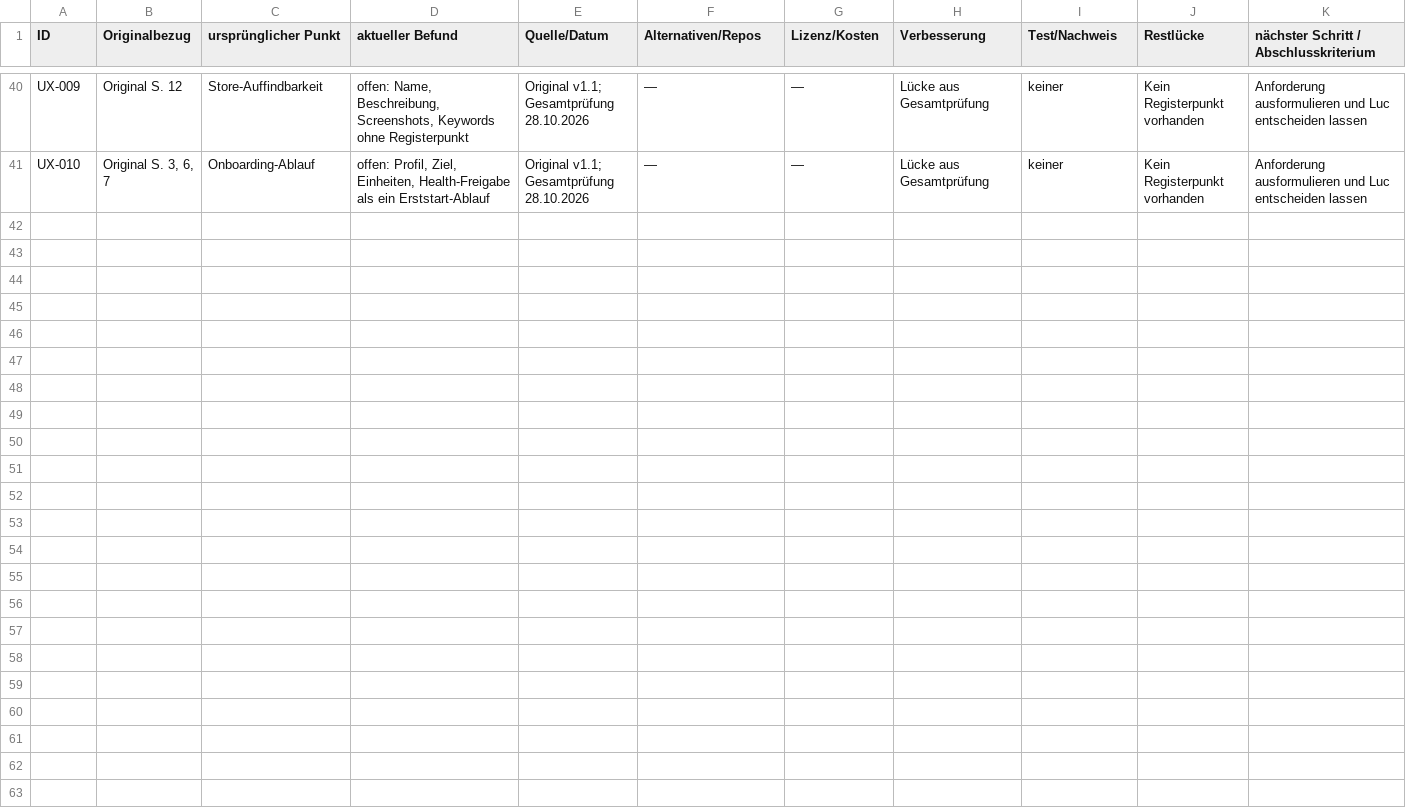
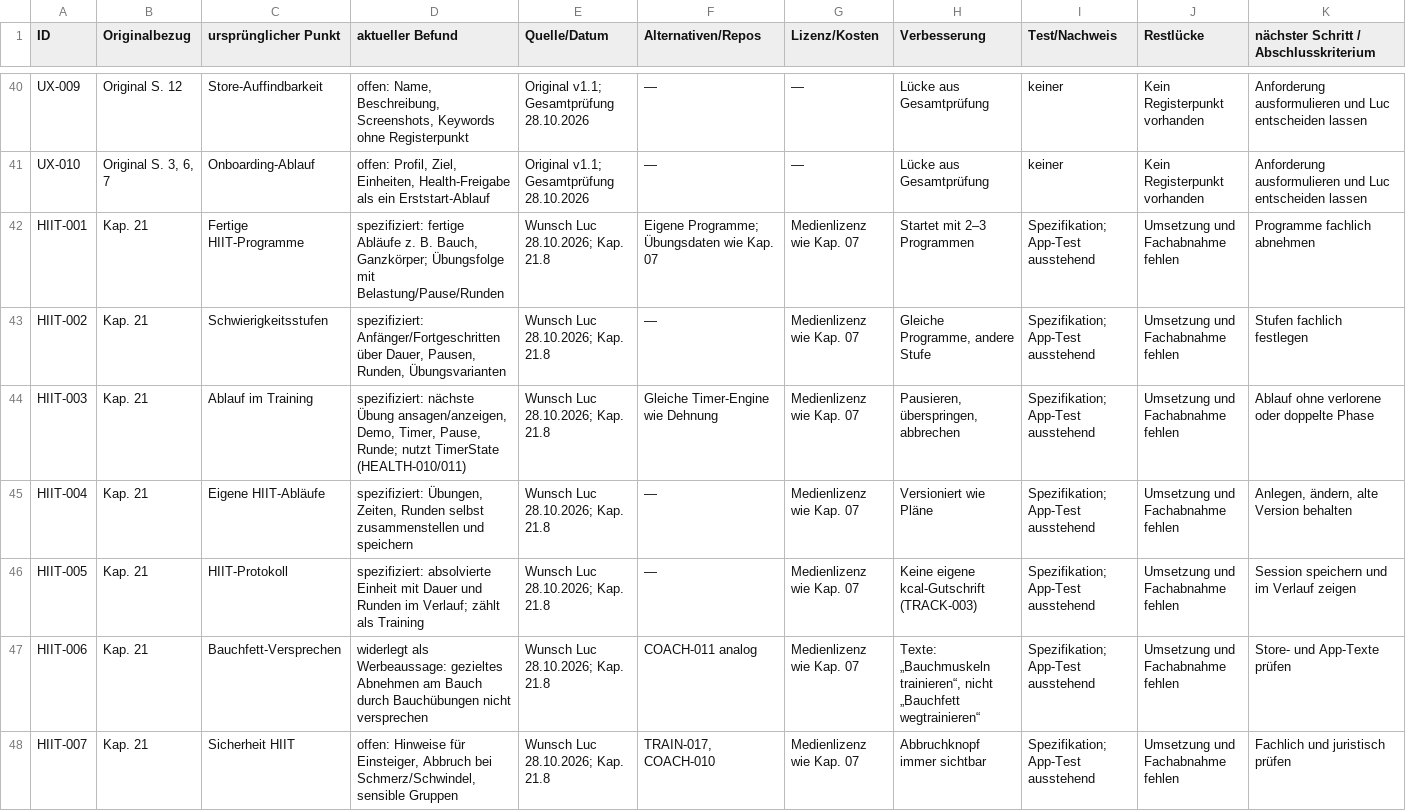
Before and after one commit to PrettyboiLuco/Gym-app, a CSV file: register/Fachregister_Ergaenzung.csv, drawn as a sheet; only a part is shown, gaps mark what is left out.

```diff
--- a/register/Fachregister_Ergaenzung.csv
+++ b/register/Fachregister_Ergaenzung.csv
@@ -41 +41,8 @@ UX-009;Original S. 12;Store-Auffindbarkeit;offen: Name, Beschreibung, Screenshot
 UX-010;Original S. 3, 6, 7;Onboarding-Ablauf;offen: Profil, Ziel, Einheiten, Health-Freigabe als ein Erststart-Ablauf;"Original v1.1; Gesamtprüfung 28.10.2026";—;—;Lücke aus Gesamtprüfung;keiner;Kein Registerpunkt vorhanden;Anforderung ausformulieren und Luc entscheiden lassen
+HIIT-001;Kap. 21;Fertige HIIT-Programme;"spezifiziert: fertige Abläufe z. B. Bauch, Ganzkörper; Übungsfolge mit Belastung/Pause/Runden";"Wunsch Luc 28.10.2026; Kap. 21.8";"Eigene Programme; Übungsdaten wie Kap. 07";Medienlizenz wie Kap. 07;Startet mit 2–3 Programmen;"Spezifikation; App-Test ausstehend";Umsetzung und Fachabnahme fehlen;Programme fachlich abnehmen
+HIIT-002;Kap. 21;Schwierigkeitsstufen;spezifiziert: Anfänger/Fortgeschritten über Dauer, Pausen, Runden, Übungsvarianten;"Wunsch Luc 28.10.2026; Kap. 21.8";—;Medienlizenz wie Kap. 07;Gleiche Programme, andere Stufe;"Spezifikation; App-Test ausstehend";Umsetzung und Fachabnahme fehlen;Stufen fachlich festlegen
+HIIT-003;Kap. 21;Ablauf im Training;"spezifiziert: nächste Übung ansagen/anzeigen, Demo, Timer, Pause, Runde; nutzt TimerState (HEALTH-010/011)";"Wunsch Luc 28.10.2026; Kap. 21.8";Gleiche Timer-Engine wie Dehnung;Medienlizenz wie Kap. 07;Pausieren, überspringen, abbrechen;"Spezifikation; App-Test ausstehend";Umsetzung und Fachabnahme fehlen;Ablauf ohne verlorene oder doppelte Phase
+HIIT-004;Kap. 21;Eigene HIIT-Abläufe;spezifiziert: Übungen, Zeiten, Runden selbst zusammenstellen und speichern;"Wunsch Luc 28.10.2026; Kap. 21.8";—;Medienlizenz wie Kap. 07;Versioniert wie Pläne;"Spezifikation; App-Test ausstehend";Umsetzung und Fachabnahme fehlen;Anlegen, ändern, alte Version behalten
+HIIT-005;Kap. 21;HIIT-Protokoll;"spezifiziert: absolvierte Einheit mit Dauer und Runden im Verlauf; zählt als Training";"Wunsch Luc 28.10.2026; Kap. 21.8";—;Medienlizenz wie Kap. 07;Keine eigene kcal-Gutschrift (TRACK-003);"Spezifikation; App-Test ausstehend";Umsetzung und Fachabnahme fehlen;Session speichern und im Verlauf zeigen
+HIIT-006;Kap. 21;Bauchfett-Versprechen;widerlegt als Werbeaussage: gezieltes Abnehmen am Bauch durch Bauchübungen nicht versprechen;"Wunsch Luc 28.10.2026; Kap. 21.8";COACH-011 analog;Medienlizenz wie Kap. 07;Texte: „Bauchmuskeln trainieren“, nicht „Bauchfett wegtrainieren“;"Spezifikation; App-Test ausstehend";Umsetzung und Fachabnahme fehlen;Store- und App-Texte prüfen
+HIIT-007;Kap. 21;Sicherheit HIIT;offen: Hinweise für Einsteiger, Abbruch bei Schmerz/Schwindel, sensible Gruppen;"Wunsch Luc 28.10.2026; Kap. 21.8";TRAIN-017, COACH-010;Medienlizenz wie Kap. 07;Abbruchknopf immer sichtbar;"Spezifikation; App-Test ausstehend";Umsetzung und Fachabnahme fehlen;Fachlich und juristisch prüfen
```
Also changed, not shown: 4 other files.
